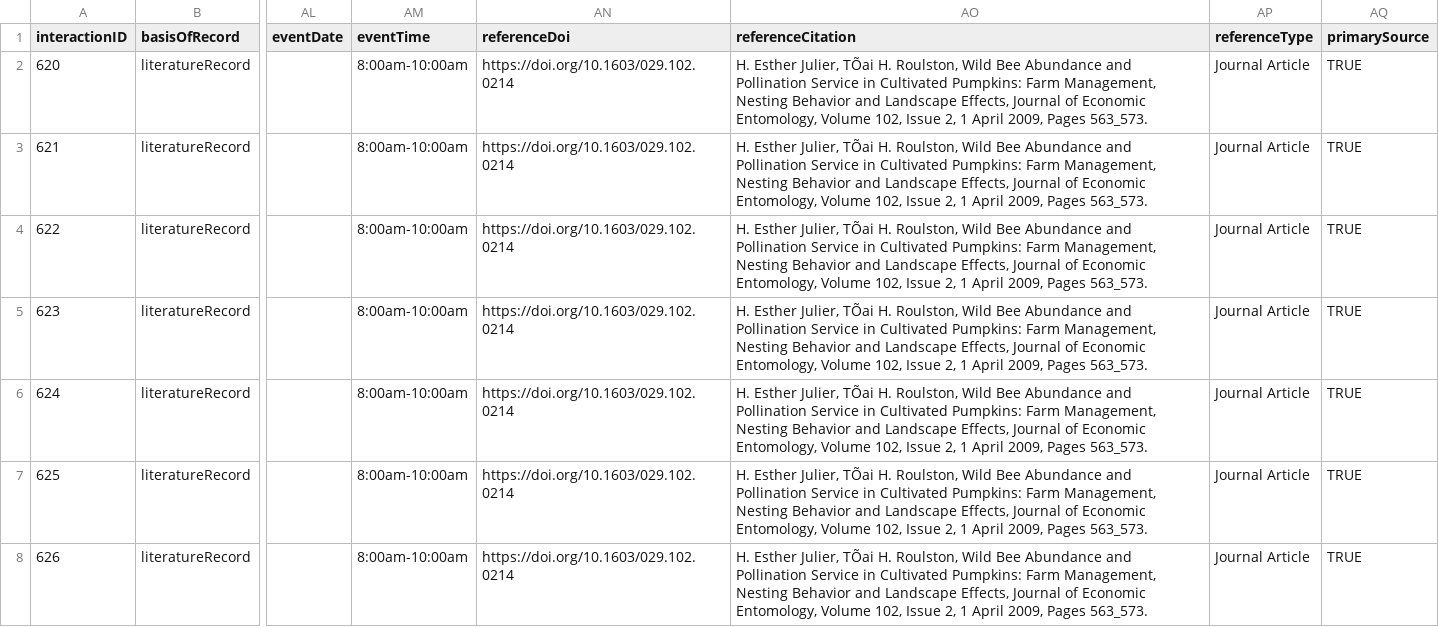
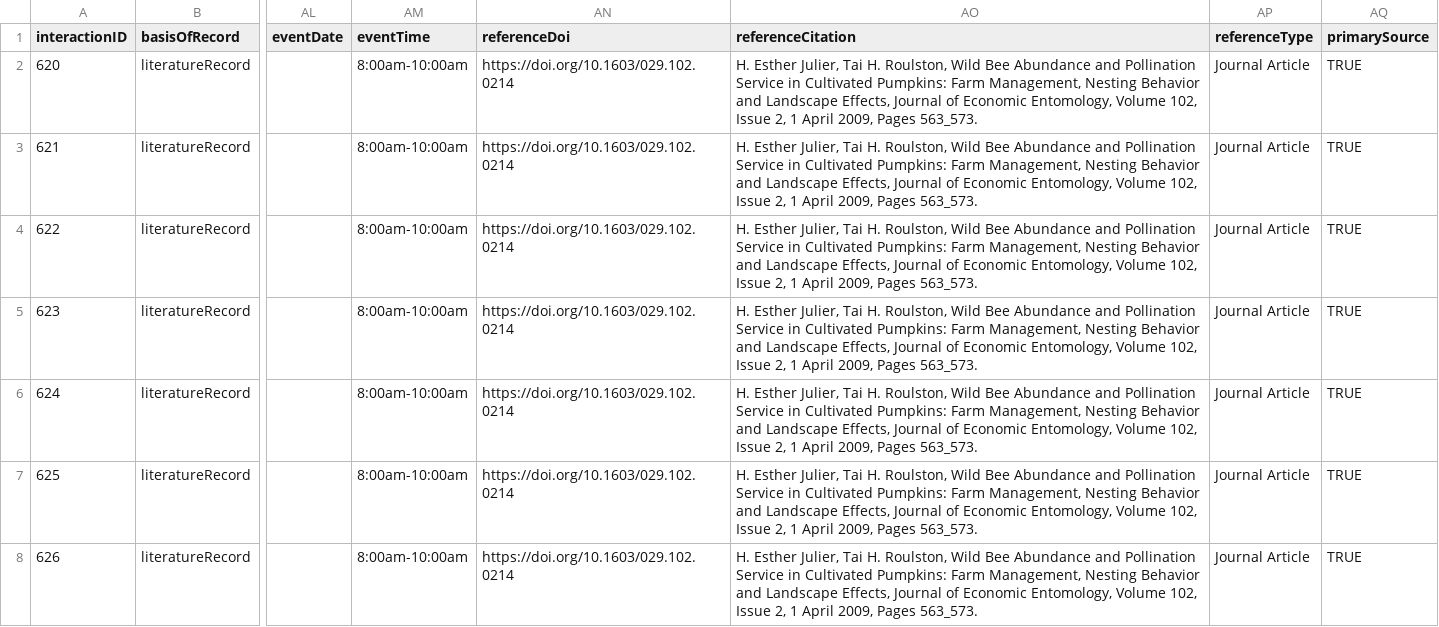
Before and after one commit to seltmann/bee-interaction-database, a TSV file: working-spreadsheets/interactions_J.tsv, drawn as a sheet; only a part is shown, gaps mark what is left out; the diff covers the shown part only; the diff names each change by its address in the sheet, - before the commit and + after, or states it on an @@ line.

```diff
--- a/working-spreadsheets/interactions_J.tsv
+++ b/working-spreadsheets/interactions_J.tsv
-AO2:AO8 (referenceCitation): …Esther Julier, TÕai H. Roulston,…
+AO2:AO8 (referenceCitation): …Esther Julier, Tai H. Roulston,…
```
Also changed, not shown: 85 edited cells elsewhere in this file, interactions.tsv, working-spreadsheets/interactions_ET.tsv, 3 other files.
